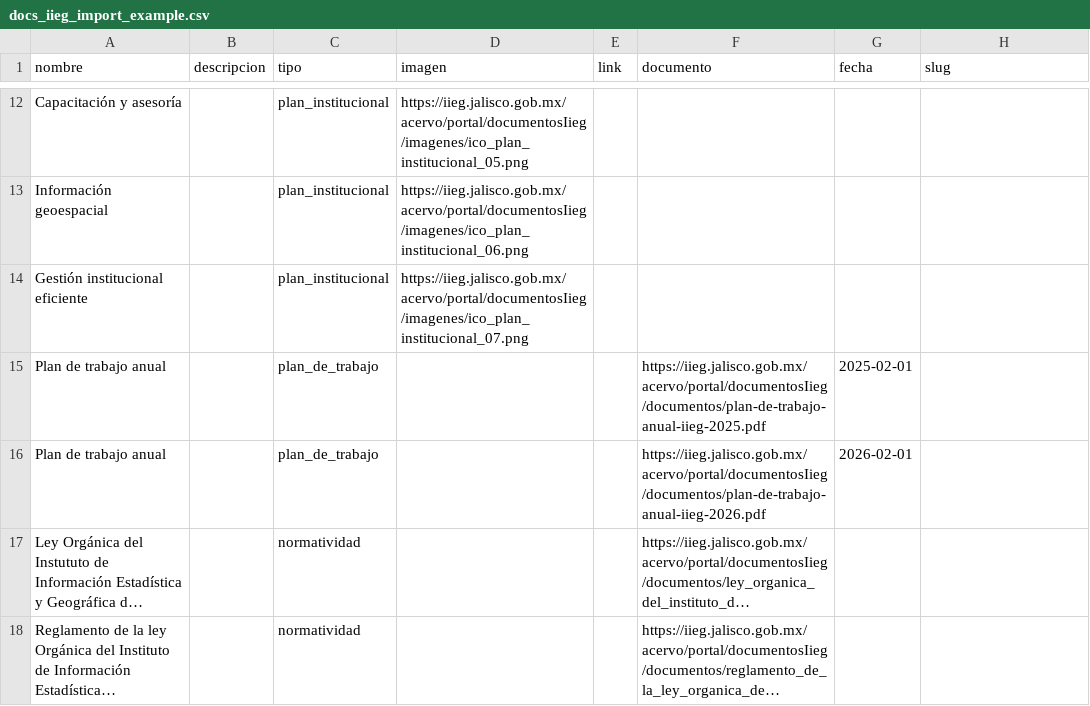
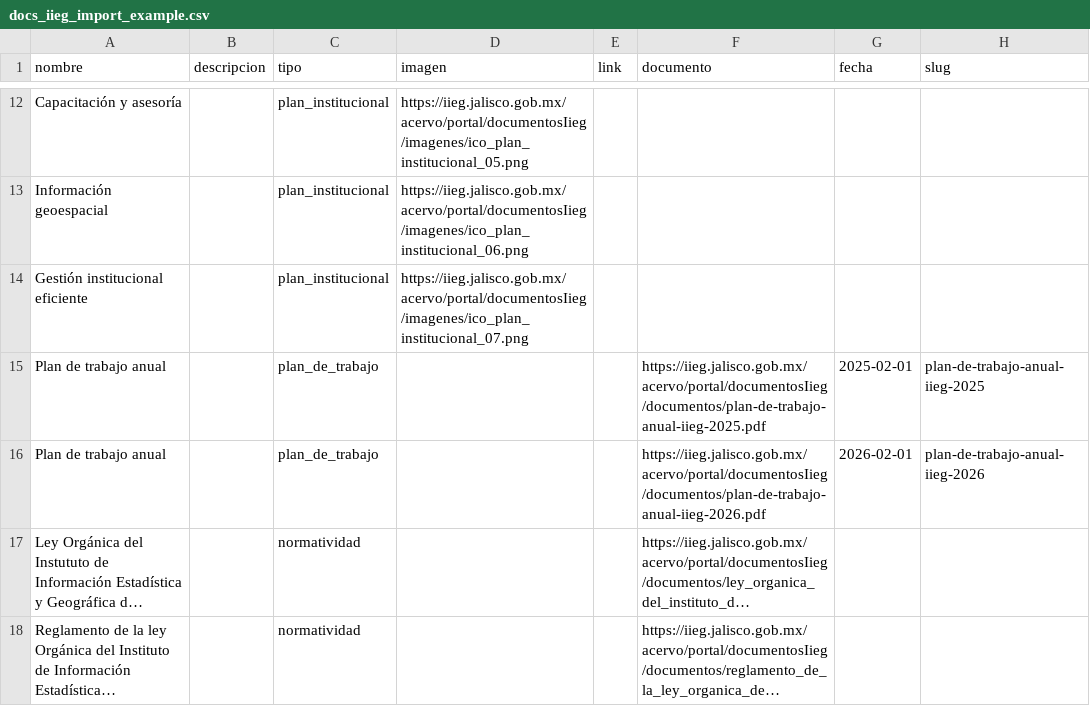
Before and after one commit to iieg-oficial/sitio2026, a CSV file: api/scripts/examples/docs_iieg_import_example.csv, drawn as a sheet; only a part is shown, gaps mark what is left out; long unchanged cells end in …; the diff names each change by its address in the sheet, - before the commit and + after, or states it on an @@ line.

Commit message:
fix: slug a planes de trabajo para evitar problemas

```diff
--- a/api/scripts/examples/docs_iieg_import_example.csv
+++ b/api/scripts/examples/docs_iieg_import_example.csv
-H15 (slug): (empty)
+H15 (slug): plan-de-trabajo-anual-iieg-2025
-H16 (slug): (empty)
+H16 (slug): plan-de-trabajo-anual-iieg-2026
```
